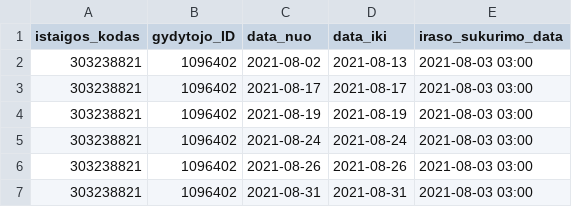
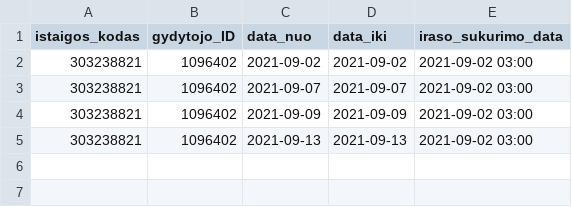
Before and after one commit to sveikatos-klinika/registrations_giles, a CSV file: 303238821_doctors_excluded.csv, drawn as a sheet.

```diff
--- a/303238821_doctors_excluded.csv
+++ b/303238821_doctors_excluded.csv
@@ -1,7 +1,5 @@
 istaigos_kodas;gydytojo_ID;data_nuo;data_iki;iraso_sukurimo_data
-303238821;1096402;2021-08-02;2021-08-13;2021-08-03 03:00
-303238821;1096402;2021-08-17;2021-08-17;2021-08-03 03:00
-303238821;1096402;2021-08-19;2021-08-19;2021-08-03 03:00
-303238821;1096402;2021-08-24;2021-08-24;2021-08-03 03:00
-303238821;1096402;2021-08-26;2021-08-26;2021-08-03 03:00
-303238821;1096402;2021-08-31;2021-08-31;2021-08-03 03:00
+303238821;1096402;2021-09-02;2021-09-02;2021-09-02 03:00
+303238821;1096402;2021-09-07;2021-09-07;2021-09-02 03:00
+303238821;1096402;2021-09-09;2021-09-09;2021-09-02 03:00
+303238821;1096402;2021-09-13;2021-09-13;2021-09-02 03:00
```
Also changed, not shown: 303238821_family_doctors_visits_hours.csv, 303238821_free_registrations.csv.
